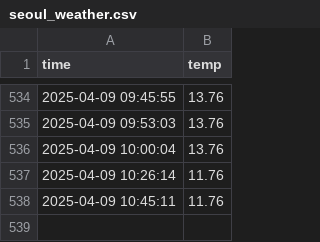
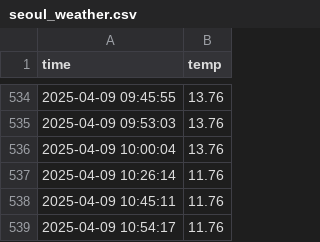
Before and after one commit to BAESANGWON1/seoul_weather_5m, a CSV file: seoul_weather.csv, drawn as a sheet; only a part is shown, gaps mark what is left out; the diff names each change by its address in the sheet, - before the commit and + after, or states it on an @@ line.

```diff
--- a/seoul_weather.csv
+++ b/seoul_weather.csv
+row 539: 2025-04-09 10:54:17 | 11.76
```
